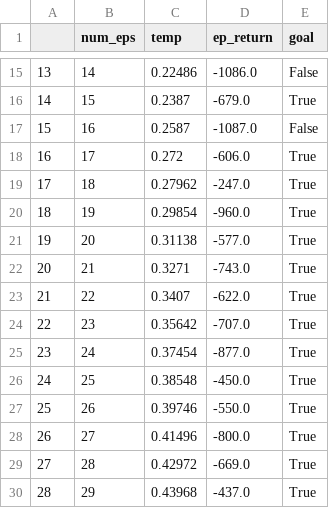
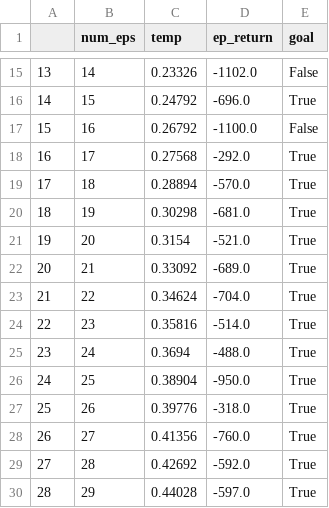
Before and after one commit to george4266/NetworkAttackSimulator, a CSV file: Network_Attack_Simulator/nasim/agents/Q-l agent_out_1.csv, drawn as a sheet; only a part is shown, gaps mark what is left out; the diff covers the shown part only.

```diff
--- a/Network_Attack_Simulator/nasim/agents/Q-l agent_out_1.csv
+++ b/Network_Attack_Simulator/nasim/agents/Q-l agent_out_1.csv
@@ -15,16 +15,16 @@
-13,14,0.22486,-1086.0,False
-14,15,0.2387,-679.0,True
-15,16,0.2587,-1087.0,False
-16,17,0.272,-606.0,True
-17,18,0.27962,-247.0,True
-18,19,0.29854,-960.0,True
-19,20,0.31138,-577.0,True
-20,21,0.3271,-743.0,True
-21,22,0.3407,-622.0,True
-22,23,0.35642,-707.0,True
-23,24,0.37454,-877.0,True
-24,25,0.38548,-450.0,True
-25,26,0.39746,-550.0,True
-26,27,0.41496,-800.0,True
-27,28,0.42972,-669.0,True
-28,29,0.43968,-437.0,True
+13,14,0.23326,-1102.0,False
+14,15,0.24792,-696.0,True
+15,16,0.26792,-1100.0,False
+16,17,0.27568,-292.0,True
+17,18,0.28894,-570.0,True
+18,19,0.30298,-681.0,True
+19,20,0.3154,-521.0,True
+20,21,0.33092,-689.0,True
+21,22,0.34624,-704.0,True
+22,23,0.35816,-514.0,True
+23,24,0.3694,-488.0,True
+24,25,0.38904,-950.0,True
+25,26,0.39776,-318.0,True
+26,27,0.41356,-760.0,True
+27,28,0.42692,-592.0,True
+28,29,0.44028,-597.0,True
```
Also changed, not shown: 3 removed rows and 132 edited cells elsewhere in this file, Network_Attack_Simulator/nasim/agents/Ql_agent3.csv, 4 other files.
